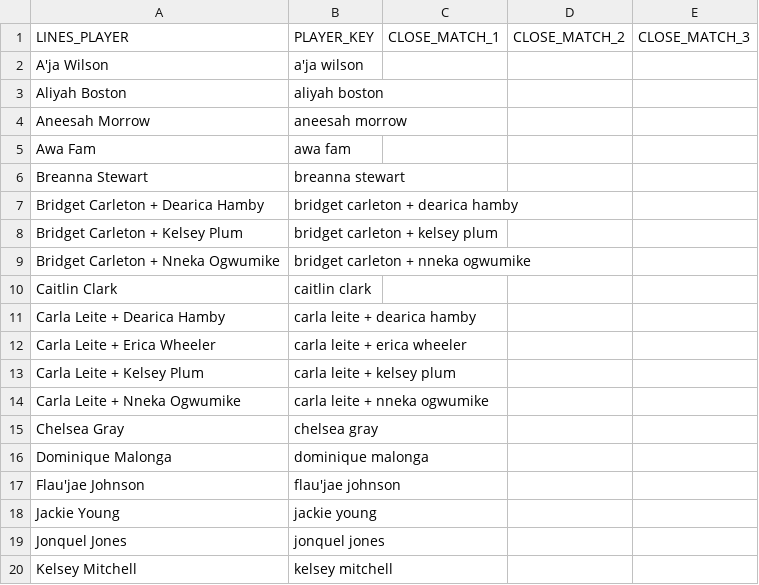
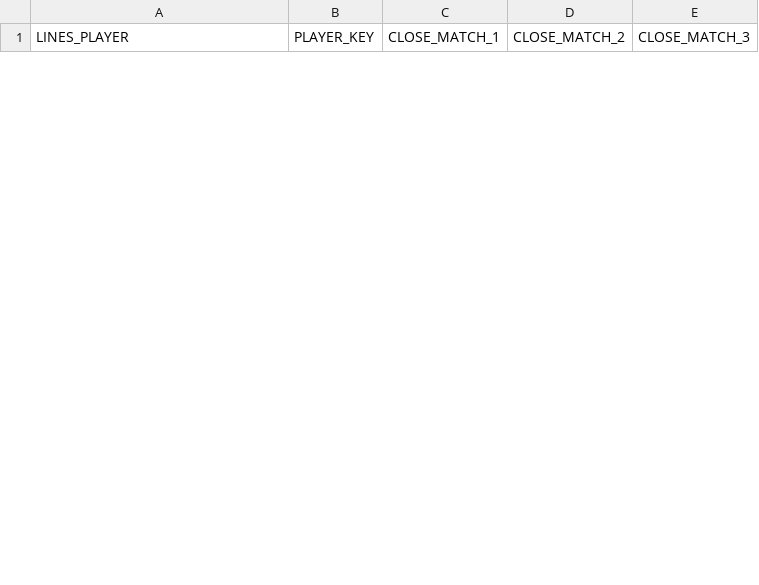
Before and after one commit to syocum9422-blip/edgeranked-site, a CSV file: wnba/Best_Bets/unmatched_players_today.csv, drawn as a sheet; only a part is shown; the diff covers the shown part only.

```diff
--- a/wnba/Best_Bets/unmatched_players_today.csv
+++ b/wnba/Best_Bets/unmatched_players_today.csv
@@ -1,20 +1 @@
 LINES_PLAYER,PLAYER_KEY,CLOSE_MATCH_1,CLOSE_MATCH_2,CLOSE_MATCH_3
-A'ja Wilson,a'ja wilson,,,
-Aliyah Boston,aliyah boston,,,
-Aneesah Morrow,aneesah morrow,,,
-Awa Fam,awa fam,,,
-Breanna Stewart,breanna stewart,,,
-Bridget Carleton + Dearica Hamby,bridget carleton + dearica hamby,,,
-Bridget Carleton + Kelsey Plum,bridget carleton + kelsey plum,,,
-Bridget Carleton + Nneka Ogwumike,bridget carleton + nneka ogwumike,,,
-Caitlin Clark,caitlin clark,,,
-Carla Leite + Dearica Hamby,carla leite + dearica hamby,,,
-Carla Leite + Erica Wheeler,carla leite + erica wheeler,,,
-Carla Leite + Kelsey Plum,carla leite + kelsey plum,,,
-Carla Leite + Nneka Ogwumike,carla leite + nneka ogwumike,,,
-Chelsea Gray,chelsea gray,,,
-Dominique Malonga,dominique malonga,,,
-Flau'jae Johnson,flau'jae johnson,,,
-Jackie Young,jackie young,,,
-Jonquel Jones,jonquel jones,,,
-Kelsey Mitchell,kelsey mitchell,,,
```
Also changed, not shown: 62 added rows and 9 removed rows elsewhere in this file, wnba/Best_Bets/wnba_best_bets_today.csv, wnba/data/processed/wnba_player_coverage_audit.csv, 52 other files.
